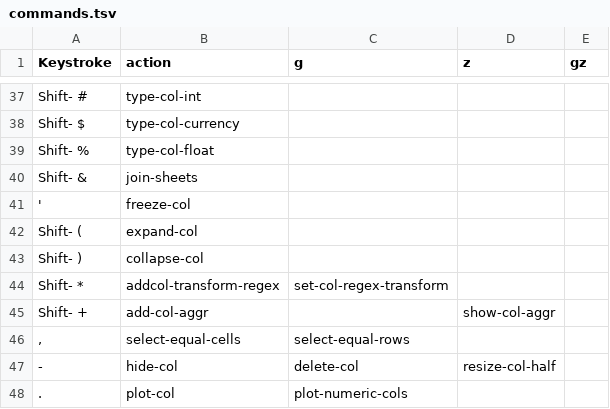
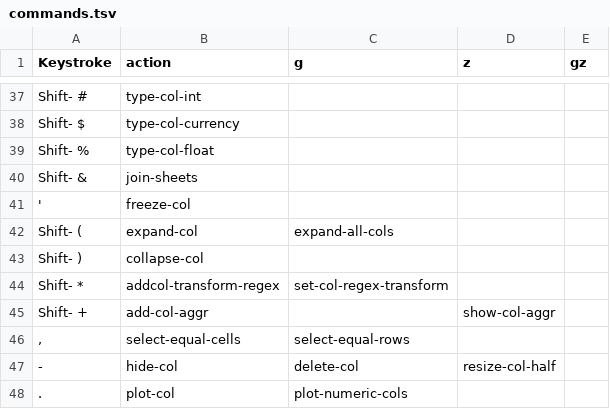
Before and after one commit to saulpw/visidata, a TSV file: dev/commands.tsv, drawn as a sheet; only a part is shown, gaps mark what is left out.

Commit message:
[pyobj] Add g(, z(, and gz(
- g( expands all visible columns one level
- z( expands current column recursively n levels (default 0 = full)
- gz( expands all visible columns recursively n levels (default 0 =
  full)

```diff
--- a/dev/commands.tsv
+++ b/dev/commands.tsv
@@ -41,3 +41,3 @@ Keystroke	action	g	z	gz
         '	freeze-col			
- Shift- (	expand-col			
+ Shift- (	expand-col	expand-all-cols		
  Shift- )	collapse-col			
```
Also changed, not shown: 4 other files.
